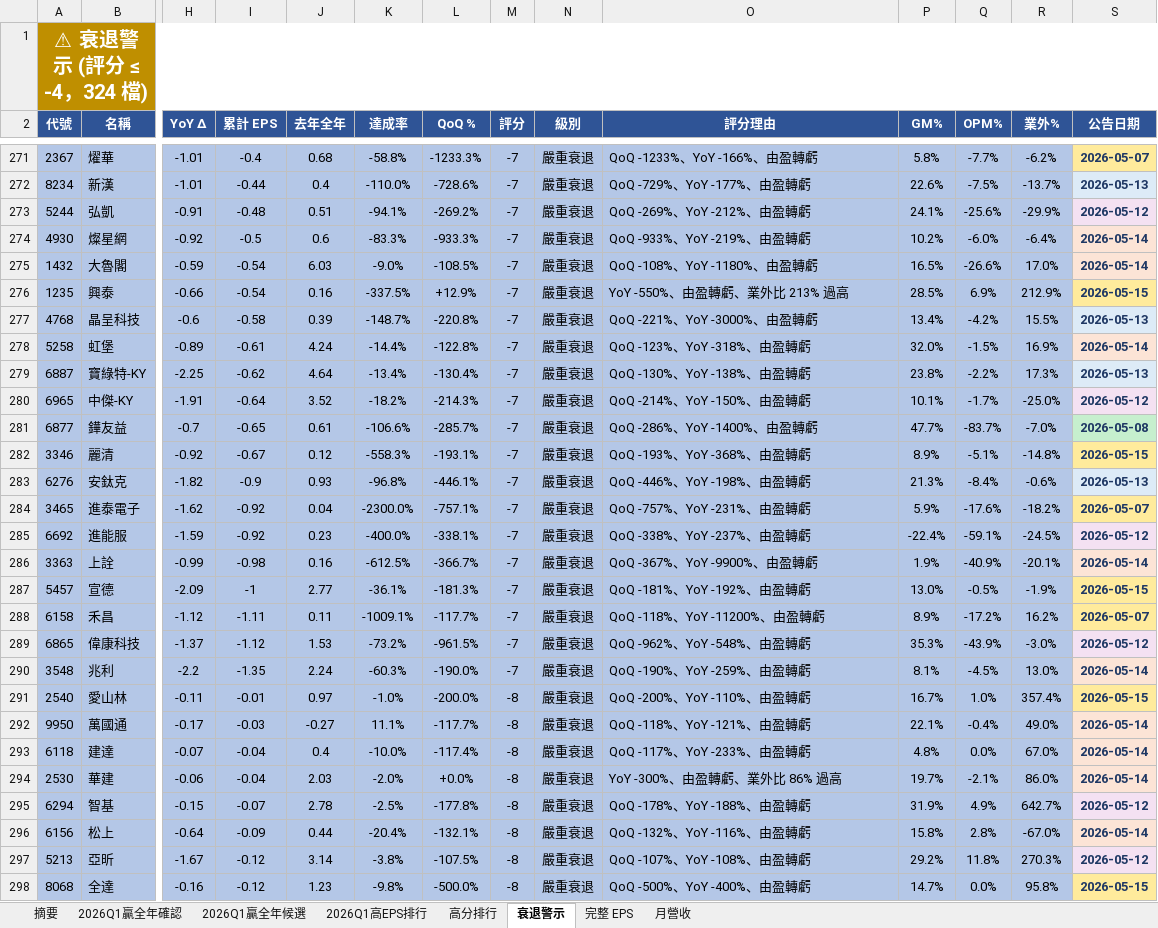
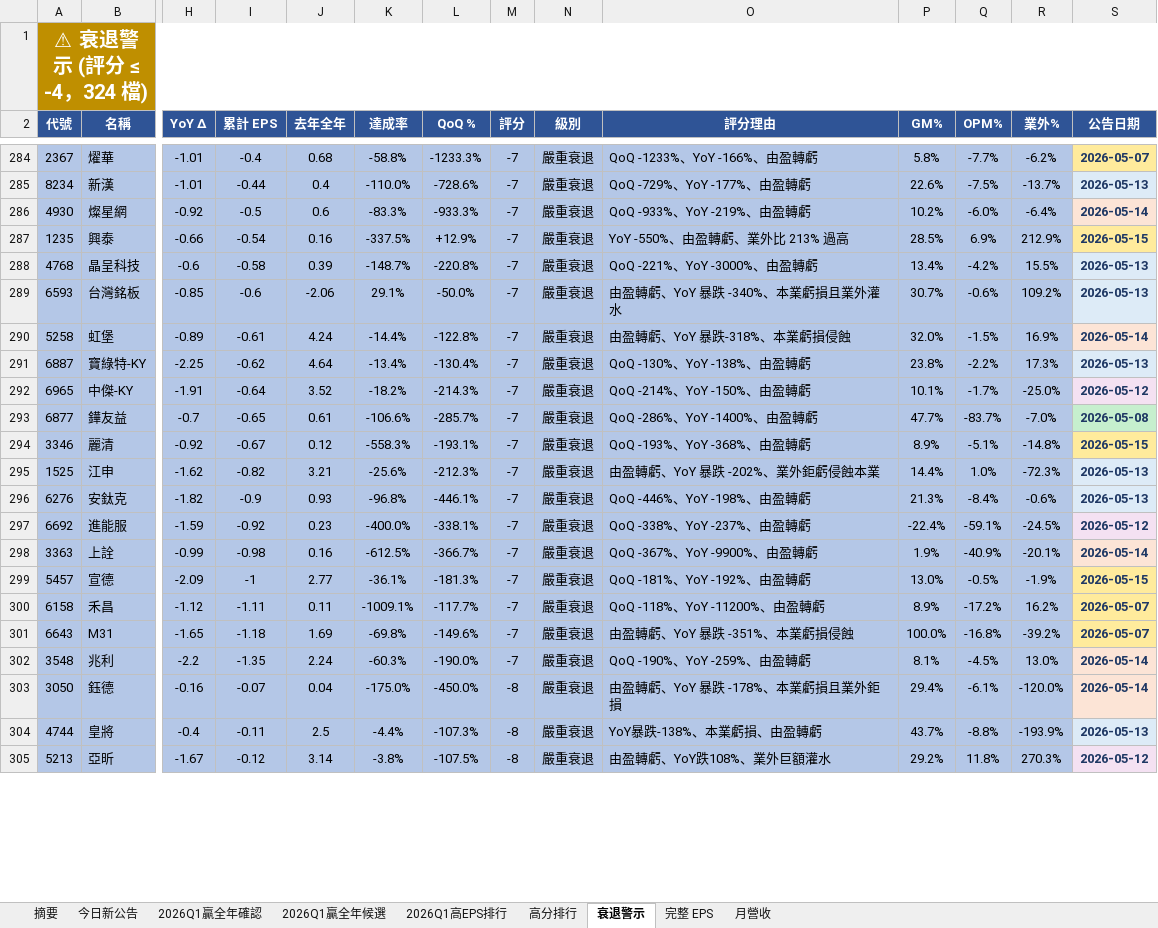
Before and after one commit to ianlife4/eps-cron, an Excel workbook: reports/eps_daily_2026-06-02.xlsx, sheet 衰退警示, drawn as a sheet; only a part is shown, gaps mark what is left out; values as stored, in another font and other column widths than the file's, no borders; removed rows and columns are numbered as before the commit, all else as after; rows hold the shown columns only; the diff covers the shown part only; the diff names each change by its address in the sheet, - before the commit and + after, or states it on an @@ line.

```diff
--- a/reports/eps_daily_2026-06-02.xlsx (sheet 衰退警示)
+++ b/reports/eps_daily_2026-06-02.xlsx (sheet 衰退警示)
+sheet tab: 今日新公告
-row 273: 5244 | 弘凱 | -0.91 | -0.48 | 0.51 | -94.1% | -269.2% | -7 | 嚴重衰退 | QoQ -269%、YoY -212%、由盈轉虧 | 24.1% | -25.6% | -29.9% | 2026-05-12
-row 275: 1432 | 大魯閣 | -0.59 | -0.54 | 6.03 | -9.0% | -108.5% | -7 | 嚴重衰退 | QoQ -108%、YoY -1180%、由盈轉虧 | 16.5% | -26.6% | 17.0% | 2026-05-14
+row 289: 6593 | 台灣銘板 | -0.85 | -0.6 | -2.06 | 29.1% | -50.0% | -7 | 嚴重衰退 | 由盈轉虧、YoY 暴跌 -340%、本業虧損且業外灌水 | 30.7% | -0.6% | 109.2% | 2026-05-13
-O290 (評分理由): QoQ -123%、YoY -318%、由盈轉虧
+O290 (評分理由): 由盈轉虧、YoY 暴跌-318%、本業虧損侵蝕
+row 295: 1525 | 江申 | -1.62 | -0.82 | 3.21 | -25.6% | -212.3% | -7 | 嚴重衰退 | 由盈轉虧、YoY 暴跌 -202%、業外鉅虧侵蝕本業 | 14.4% | 1.0% | -72.3% | 2026-05-13
-row 284: 3465 | 進泰電子 | -1.62 | -0.92 | 0.04 | -2300.0% | -757.1% | -7 | 嚴重衰退 | QoQ -757%、YoY -231%、由盈轉虧 | 5.9% | -17.6% | -18.2% | 2026-05-07
-row 289: 6865 | 偉康科技 | -1.37 | -1.12 | 1.53 | -73.2% | -961.5% | -7 | 嚴重衰退 | QoQ -962%、YoY -548%、由盈轉虧 | 35.3% | -43.9% | -3.0% | 2026-05-12
+row 301: 6643 | M31 | -1.65 | -1.18 | 1.69 | -69.8% | -149.6% | -7 | 嚴重衰退 | 由盈轉虧、YoY 暴跌 -351%、本業虧損侵蝕 | 100.0% | -16.8% | -39.2% | 2026-05-07
-row 291: 2540 | 愛山林 | -0.11 | -0.01 | 0.97 | -1.0% | -200.0% | -8 | 嚴重衰退 | QoQ -200%、YoY -110%、由盈轉虧 | 16.7% | 1.0% | 357.4% | 2026-05-15
-row 292: 9950 | 萬國通 | -0.17 | -0.03 | -0.27 | 11.1% | -117.7% | -8 | 嚴重衰退 | QoQ -118%、YoY -121%、由盈轉虧 | 22.1% | -0.4% | 49.0% | 2026-05-14
-row 293: 6118 | 建達 | -0.07 | -0.04 | 0.4 | -10.0% | -117.4% | -8 | 嚴重衰退 | QoQ -117%、YoY -233%、由盈轉虧 | 4.8% | 0.0% | 67.0% | 2026-05-14
-row 294: 2530 | 華建 | -0.06 | -0.04 | 2.03 | -2.0% | +0.0% | -8 | 嚴重衰退 | YoY -300%、由盈轉虧、業外比 86% 過高 | 19.7% | -2.1% | 86.0% | 2026-05-14
-row 295: 6294 | 智基 | -0.15 | -0.07 | 2.78 | -2.5% | -177.8% | -8 | 嚴重衰退 | QoQ -178%、YoY -188%、由盈轉虧 | 31.9% | 4.9% | 642.7% | 2026-05-12
-row 296: 6156 | 松上 | -0.64 | -0.09 | 0.44 | -20.4% | -132.1% | -8 | 嚴重衰退 | QoQ -132%、YoY -116%、由盈轉虧 | 15.8% | 2.8% | -67.0% | 2026-05-14
+row 303: 3050 | 鈺德 | -0.16 | -0.07 | 0.04 | -175.0% | -450.0% | -8 | 嚴重衰退 | 由盈轉虧、YoY 暴跌 -178%、本業虧損且業外鉅損 | 29.4% | -6.1% | -120.0% | 2026-05-14
+row 304: 4744 | 皇將 | -0.4 | -0.11 | 2.5 | -4.4% | -107.3% | -8 | 嚴重衰退 | YoY暴跌-138%、本業虧損、由盈轉虧 | 43.7% | -8.8% | -193.9% | 2026-05-13
-O305 (評分理由): QoQ -107%、YoY -108%、由盈轉虧
+O305 (評分理由): 由盈轉虧、YoY跌108%、業外巨額灌水
-row 298: 8068 | 全達 | -0.16 | -0.12 | 1.23 | -9.8% | -500.0% | -8 | 嚴重衰退 | QoQ -500%、YoY -400%、由盈轉虧 | 14.7% | 0.0% | 95.8% | 2026-05-15
```
Also changed, not shown: 27 added rows, 21 removed rows, 2 moved rows and 13 edited cells elsewhere in this sheet, sheet 完整 EPS, sheet 高分排行, sheet 月營收, sheet 2026Q1贏全年確認, sheet 2026Q1贏全年候選, sheet 摘要, 1 other file.
